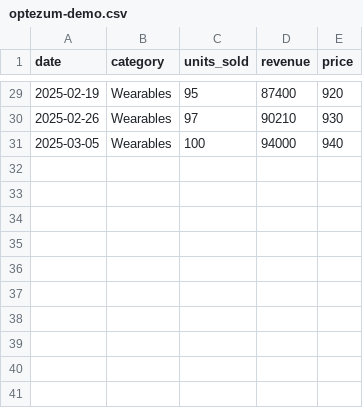
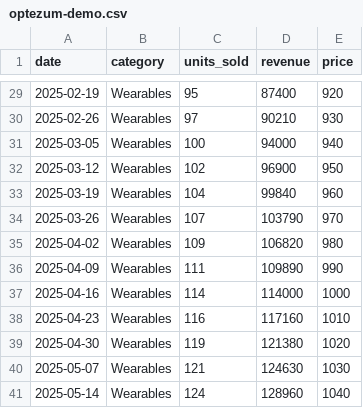
Before and after one commit to avanishkasar/research-3.1, a CSV file: frontend-react/public/demo-data/optezum-demo.csv, drawn as a sheet; only a part is shown, gaps mark what is left out; the diff names each change by its address in the sheet, - before the commit and + after, or states it on an @@ line.

```diff
--- a/frontend-react/public/demo-data/optezum-demo.csv
+++ b/frontend-react/public/demo-data/optezum-demo.csv
+row 32: 2025-03-12 | Wearables | 102 | 96900 | 950
+row 33: 2025-03-19 | Wearables | 104 | 99840 | 960
+row 34: 2025-03-26 | Wearables | 107 | 103790 | 970
+row 35: 2025-04-02 | Wearables | 109 | 106820 | 980
+row 36: 2025-04-09 | Wearables | 111 | 109890 | 990
+row 37: 2025-04-16 | Wearables | 114 | 114000 | 1000
+row 38: 2025-04-23 | Wearables | 116 | 117160 | 1010
+row 39: 2025-04-30 | Wearables | 119 | 121380 | 1020
+row 40: 2025-05-07 | Wearables | 121 | 124630 | 1030
+row 41: 2025-05-14 | Wearables | 124 | 128960 | 1040
```
Also changed, not shown: 1 other file.
